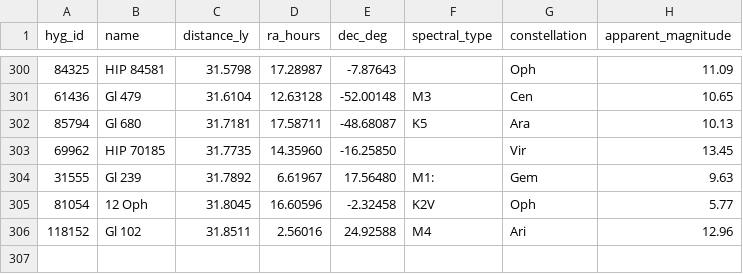
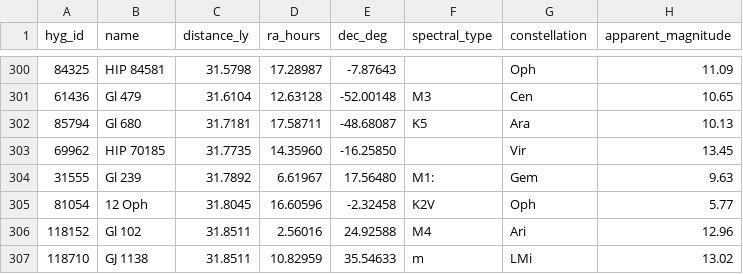
Before and after one commit to NadavShanun-design/hyperspace-sim, a CSV file: data/hyg-nearby.csv, drawn as a sheet; only a part is shown, gaps mark what is left out; the diff names each change by its address in the sheet, - before the commit and + after, or states it on an @@ line.

```diff
--- a/data/hyg-nearby.csv
+++ b/data/hyg-nearby.csv
+row 307: 118710 | GJ 1138 | 31.8511 | 10.82959 | 35.54633 | m | LMi | 13.02
```
